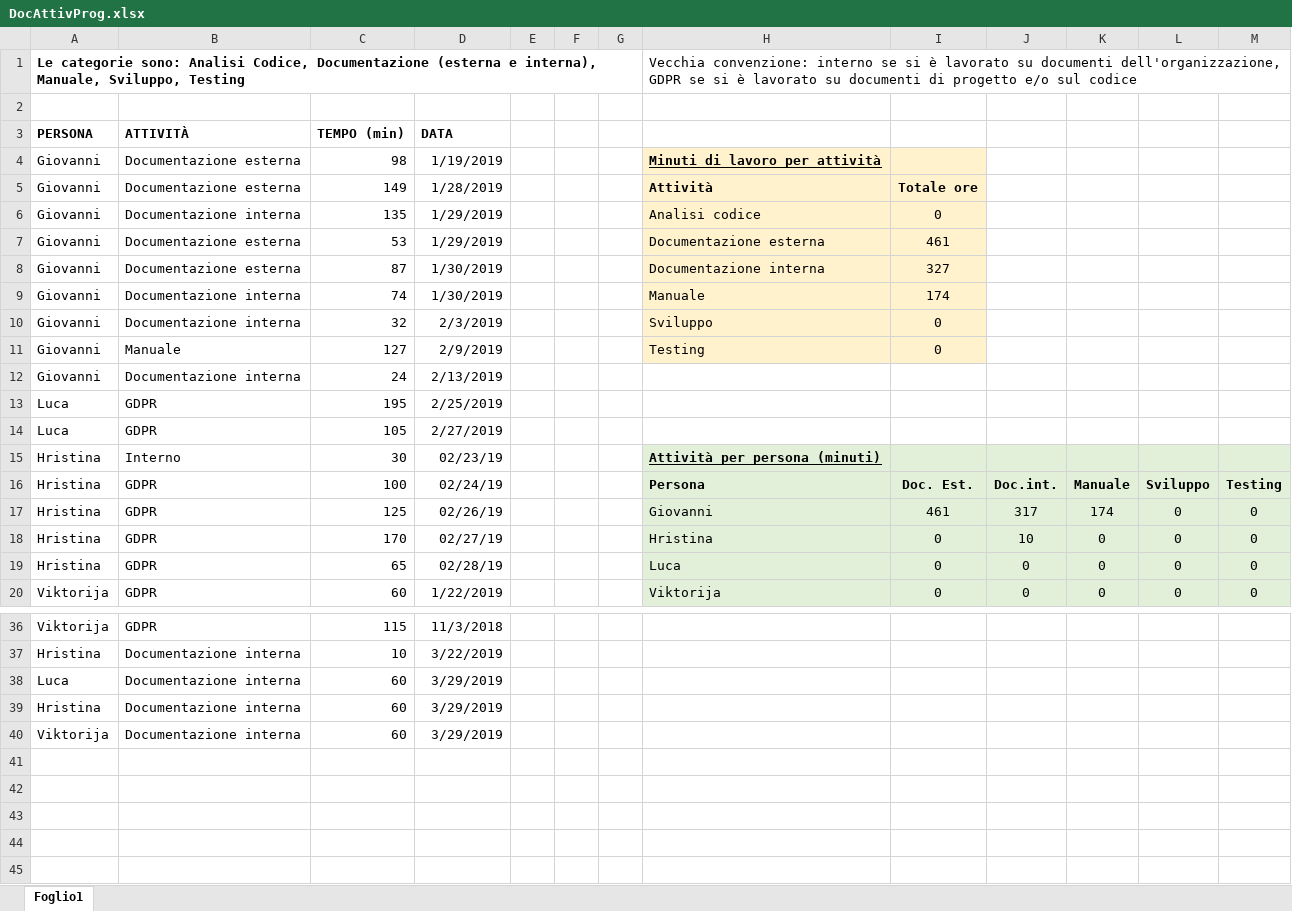
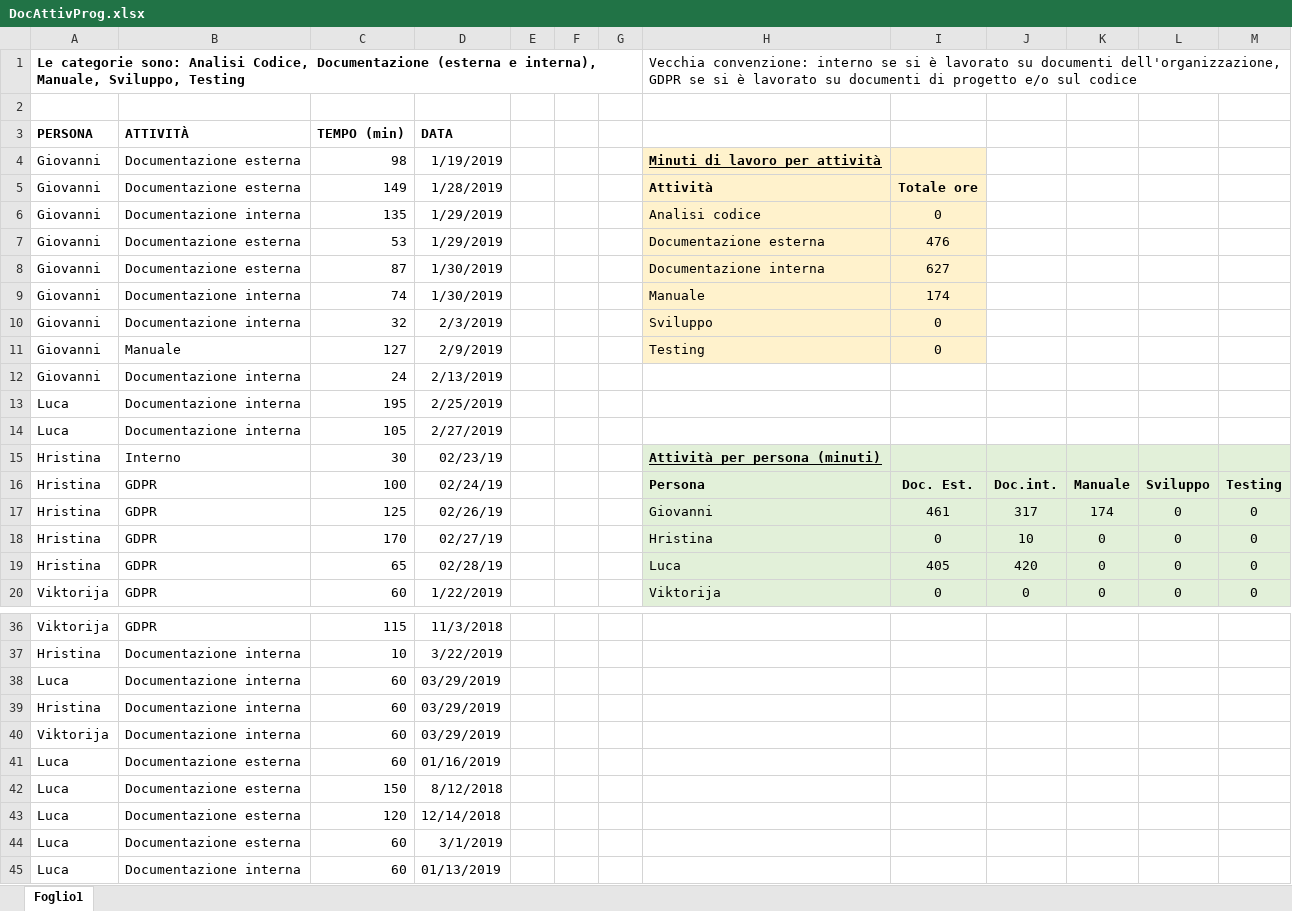
Before and after one commit to Gruppo-Ingegneria-Del-Software-2/Progetto, an Excel workbook: Documentazione/Attività sul progetto/DocAttivProg.xlsx, sheet Foglio1, drawn as a sheet; only a part is shown, gaps mark what is left out; values as stored, in another font and other column widths than the file's, no borders; the diff covers the shown part only; the diff names each change by its address in the sheet, - before the commit and + after, or states it on an @@ line.

Commit message:
Update Attività

```diff
--- a/Documentazione/Attività sul progetto/DocAttivProg.xlsx (sheet Foglio1)
+++ b/Documentazione/Attività sul progetto/DocAttivProg.xlsx (sheet Foglio1)
-I7: 461
+I7: 476
-I8: 327
+I8: 627
-B13:B14 (ATTIVITÀ): GDPR
+B13:B14 (ATTIVITÀ): Documentazione interna
-I19: 0
+I19: 405
-J19: 0
+J19: 420
-D38:D40 (DATA): 3/29/2019
+D38:D40 (DATA): 03/29/2019
+row 41: Luca | Documentazione esterna | 60 | 01/16/2019
+row 42: Luca | Documentazione esterna | 150 | 8/12/2018
+row 43: Luca | Documentazione esterna | 120 | 12/14/2018
+row 44: Luca | Documentazione esterna | 60 | 3/1/2019
+row 45: Luca | Documentazione interna | 60 | 01/13/2019
```
Also changed, not shown: 1 edited cell elsewhere in this sheet.
